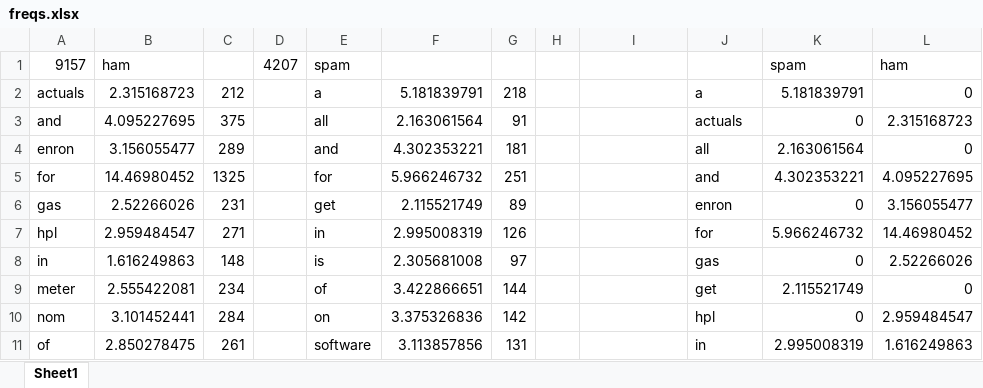
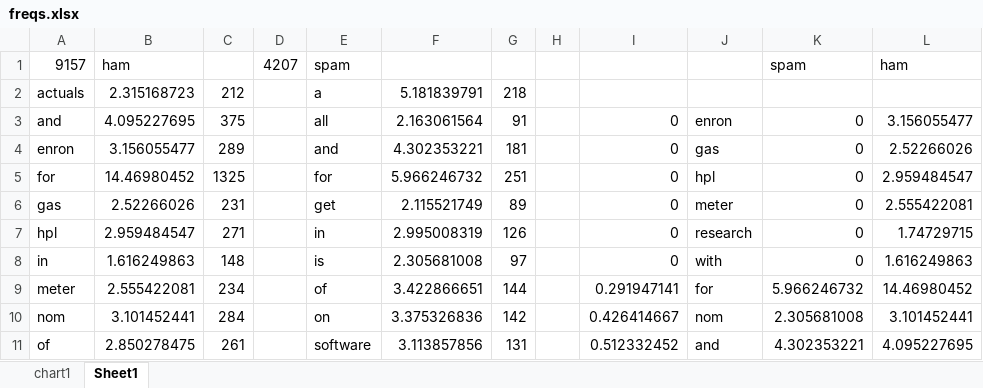
Before and after one commit to JohnTerragnoli/SPAM_filter, an Excel workbook: docs/freqs.xlsx, sheet Sheet1, drawn as a sheet; only a part is shown; values as stored, in another font and other column widths than the file's, no borders; charts and pictures not drawn; the diff covers the shown part only; the diff names each change by its address in the sheet, - before the commit and + after, or states it on an @@ line.

Commit message:
excel doc for analysis

```diff
--- a/docs/freqs.xlsx (sheet Sheet1)
+++ b/docs/freqs.xlsx (sheet Sheet1)
+sheet tab: chart1
-J2: a
+J2: (empty)
-K2: 5.181839791
+K2: (empty)
-L2: 0
+L2: (empty)
-I3:I8: (empty)
+I3:I8: 0
-J3: actuals
+J3: enron
-L3: 2.315168723
+L3: 3.156055477
-J4: all
+J4: gas
-K4: 2.163061564
+K4: 0
-L4: 0
+L4: 2.52266026
-J5: and
+J5: hpl
-K5: 4.302353221
+K5: 0
-L5: 4.095227695
+L5: 2.959484547
-J6: enron
+J6: meter
-L6: 3.156055477
+L6: 2.555422081
-J7: for
+J7: research
-K7: 5.966246732
+K7: 0
-L7: 14.46980452
+L7: 1.74729715
-J8: gas
+J8: with
-L8: 2.52266026
+L8: 1.616249863
-I9: (empty)
+I9: 0.291947141
-J9: get
+J9: for
-K9: 2.115521749
+K9: 5.966246732
-L9: 0
+L9: 14.46980452
-I10: (empty)
+I10: 0.426414667
-J10: hpl
+J10: nom
-K10: 0
+K10: 2.305681008
-L10: 2.959484547
+L10: 3.101452441
-I11: (empty)
+I11: 0.512332452
-J11: in
+J11: and
-K11: 2.995008319
+K11: 4.302353221
-L11: 1.616249863
+L11: 4.095227695
```
Also changed, not shown: 4 added rows, 5 removed rows and 19 edited cells elsewhere in this sheet, charts or pictures, 1 other file.
